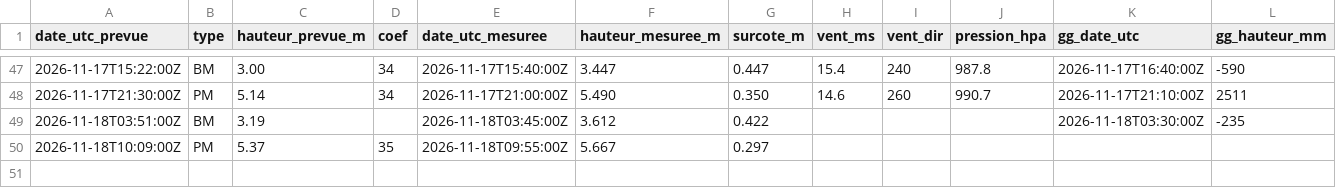
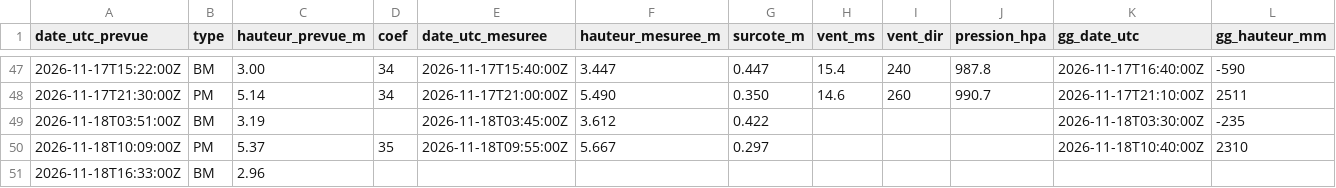
Before and after one commit to antreizh/hydraulne, a CSV file: data/maree-brest/pleines-basses-mers.csv, drawn as a sheet; only a part is shown, gaps mark what is left out.

```diff
--- a/data/maree-brest/pleines-basses-mers.csv
+++ b/data/maree-brest/pleines-basses-mers.csv
@@ -49,2 +49,3 @@ date_utc_prevue;type;hauteur_prevue_m;coef;date_utc_mesuree;hauteur_mesuree_m;su
 2026-11-18T03:51:00Z;BM;3.19;;2026-11-18T03:45:00Z;3.612;0.422;;;;2026-11-18T03:30:00Z;-235
-2026-11-18T10:09:00Z;PM;5.37;35;2026-11-18T09:55:00Z;5.667;0.297;;;;;
+2026-11-18T10:09:00Z;PM;5.37;35;2026-11-18T09:55:00Z;5.667;0.297;;;;2026-11-18T10:40:00Z;2310
+2026-11-18T16:33:00Z;BM;2.96;;;;;;;;;
```
Also changed, not shown: data/maree-brest/2026-11.csv, data/maree-guily-glaz/2026-11.csv, 3 other files.
